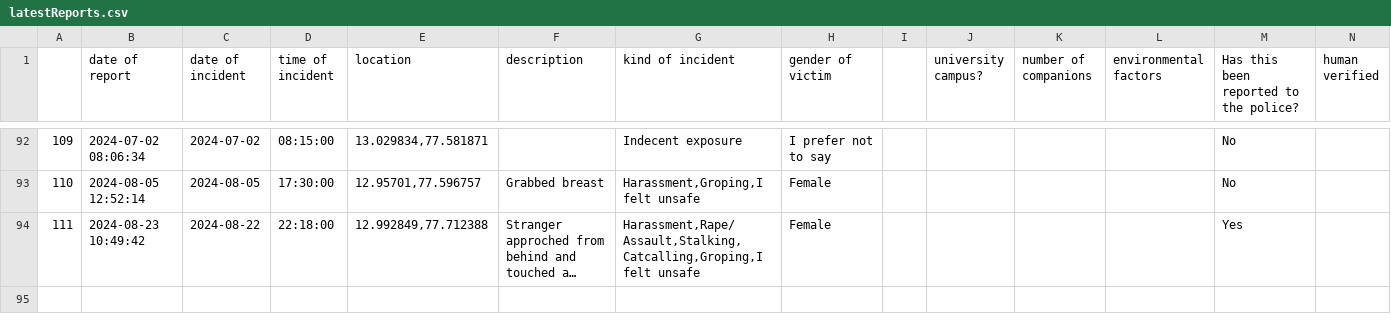
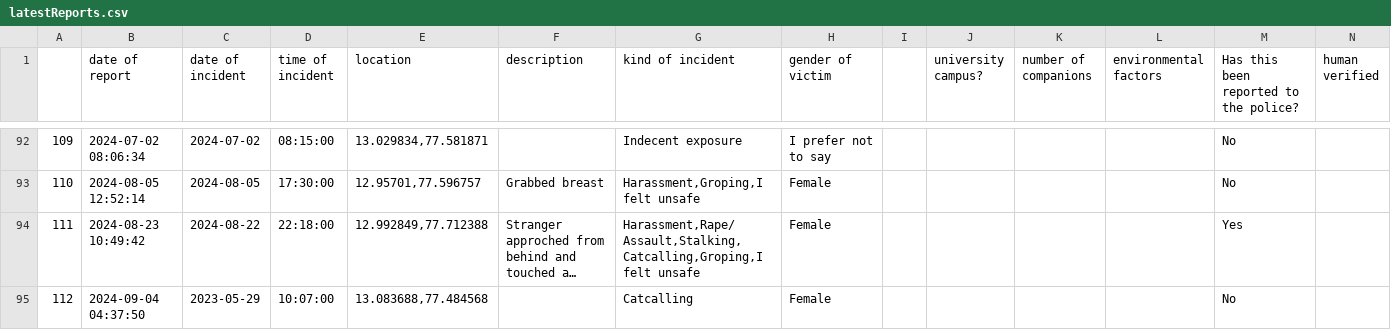
Before and after one commit to Safe-Yelli/Safe-Yelli, a CSV file: resources/assets/latestReports.csv, drawn as a sheet; only a part is shown, gaps mark what is left out; long unchanged cells end in …; the diff names each change by its address in the sheet, - before the commit and + after, or states it on an @@ line.

```diff
--- a/resources/assets/latestReports.csv
+++ b/resources/assets/latestReports.csv
+row 95: 112 | 2024-09-04 04:37:50 | 2023-05-29 | 10:07:00 | 13.083688,77.484568 |  | Catcalling | Female |  |  |  |  | No
```
